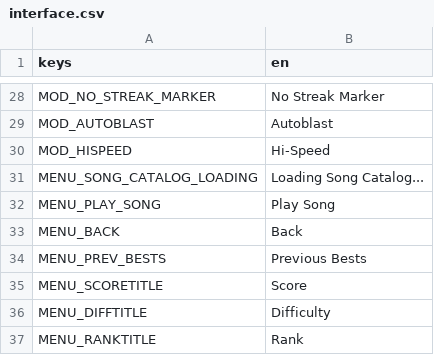
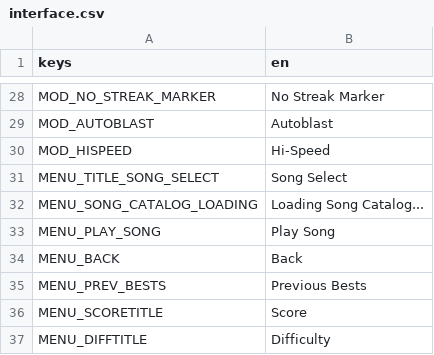
Before and after one commit to lunarlabs/synesthesia, a CSV file: gen/interface.csv, drawn as a sheet; only a part is shown, gaps mark what is left out; the shorter side is filled out with more unchanged rows.

```diff
--- a/gen/interface.csv
+++ b/gen/interface.csv
@@ -30,2 +30,3 @@ MOD_AUTOBLAST,"Autoblast"
 MOD_HISPEED,"Hi-Speed"
+MENU_TITLE_SONG_SELECT,"Song Select"
 MENU_SONG_CATALOG_LOADING,"Loading Song Catalog..."
```
Also changed, not shown: 4 other files.
